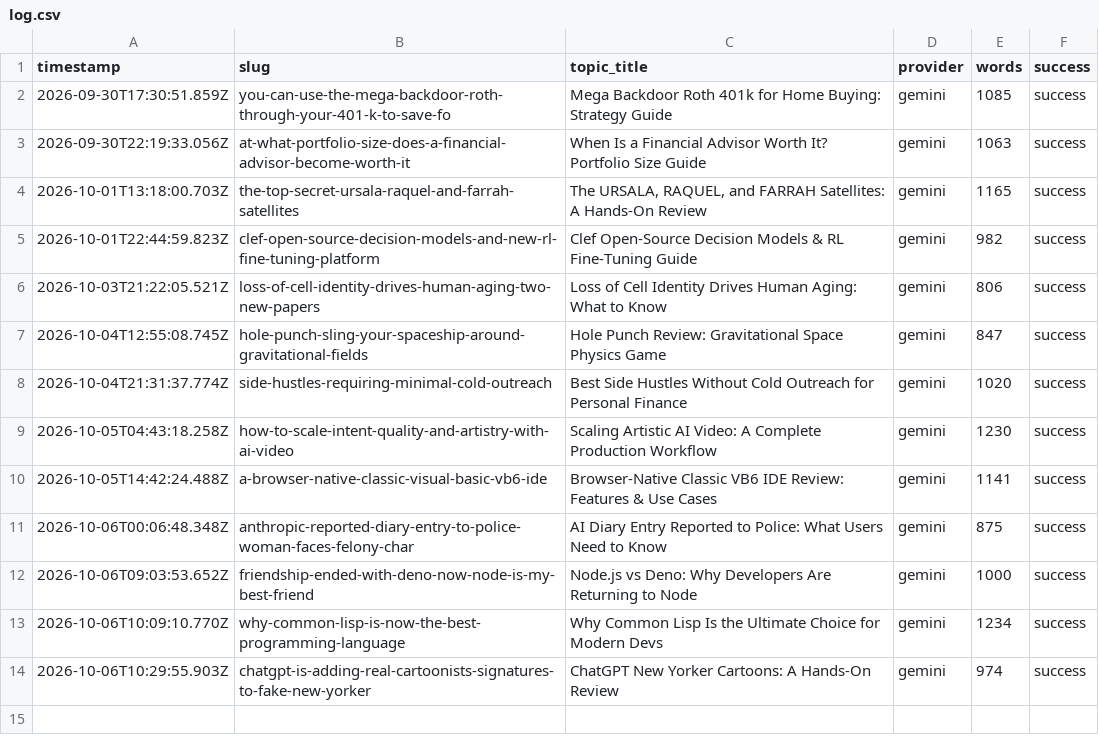
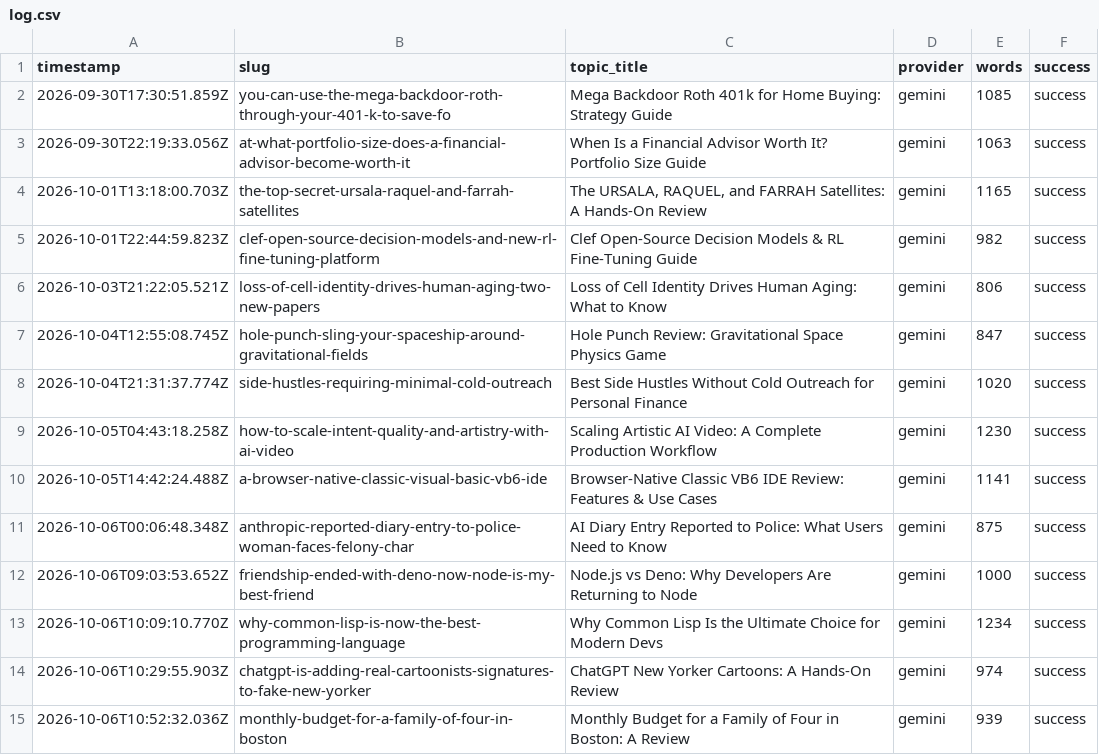
Before and after one commit to haxno2004-wq/aitoollab-autopilot, a CSV file: state/finflow/log.csv, drawn as a sheet.

```diff
--- a/state/finflow/log.csv
+++ b/state/finflow/log.csv
@@ -14 +14,2 @@ timestamp,slug,topic_title,provider,words,success
 2026-10-06T10:29:55.903Z,chatgpt-is-adding-real-cartoonists-signatures-to-fake-new-yorker,ChatGPT New Yorker Cartoons: A Hands-On Review,gemini,974,success
+2026-10-06T10:52:32.036Z,monthly-budget-for-a-family-of-four-in-boston,Monthly Budget for a Family of Four in Boston: A Review,gemini,939,success
```
Also changed, not shown: 6 other files.
